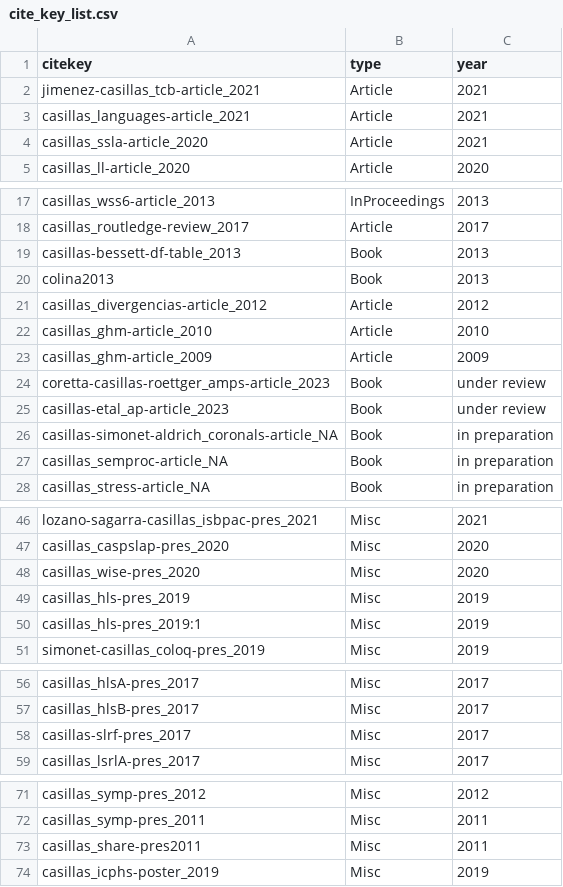
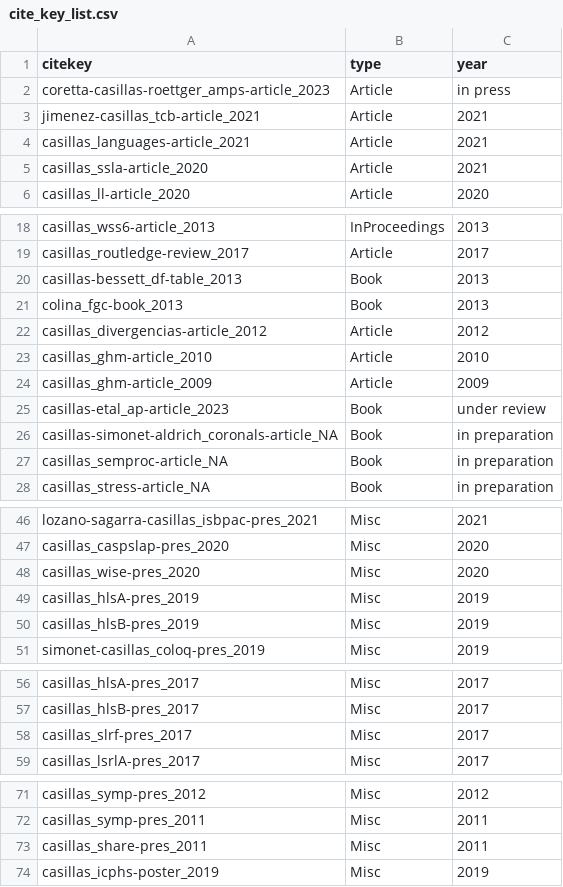
Before and after one commit to jvcasillas/mybib, a CSV file: cite_key_list.csv, drawn as a sheet; only a part is shown, gaps mark what is left out; the diff covers the shown part only.

```diff
--- a/cite_key_list.csv
+++ b/cite_key_list.csv
@@ -1,2 +1,3 @@
 citekey,type,year
+coretta-casillas-roettger_amps-article_2023,Article,in press
 jimenez-casillas_tcb-article_2021,Article,2021
@@ -18,4 +19,4 @@ casillas_wss6-article_2013,InProceedings,2013
 casillas_routledge-review_2017,Article,2017
-casillas-bessett-df-table_2013,Book,2013
-colina2013,Book,2013
+casillas-bessett_df-table_2013,Book,2013
+colina_fgc-book_2013,Book,2013
 casillas_divergencias-article_2012,Article,2012
@@ -23,3 +24,2 @@ casillas_ghm-article_2010,Article,2010
 casillas_ghm-article_2009,Article,2009
-coretta-casillas-roettger_amps-article_2023,Book,under review
 casillas-etal_ap-article_2023,Book,under review
@@ -48,4 +48,4 @@ casillas_caspslap-pres_2020,Misc,2020
 casillas_wise-pres_2020,Misc,2020
-casillas_hls-pres_2019,Misc,2019
-casillas_hls-pres_2019:1,Misc,2019
+casillas_hlsA-pres_2019,Misc,2019
+casillas_hlsB-pres_2019,Misc,2019
 simonet-casillas_coloq-pres_2019,Misc,2019
@@ -57,3 +57,3 @@ casillas_hlsA-pres_2017,Misc,2017
 casillas_hlsB-pres_2017,Misc,2017
-casillas-slrf-pres_2017,Misc,2017
+casillas_slrf-pres_2017,Misc,2017
 casillas_lsrlA-pres_2017,Misc,2017
@@ -72,3 +72,3 @@ casillas_symp-pres_2012,Misc,2012
 casillas_symp-pres_2011,Misc,2011
-casillas_share-pres2011,Misc,2011
+casillas_share-pres_2011,Misc,2011
 casillas_icphs-poster_2019,Misc,2019
```
Also changed, not shown: 1 edited cell elsewhere in this file, 13 other files.
